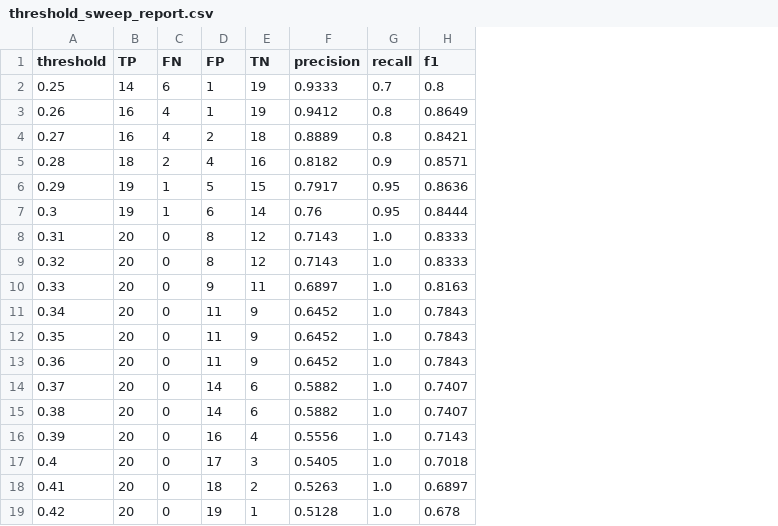
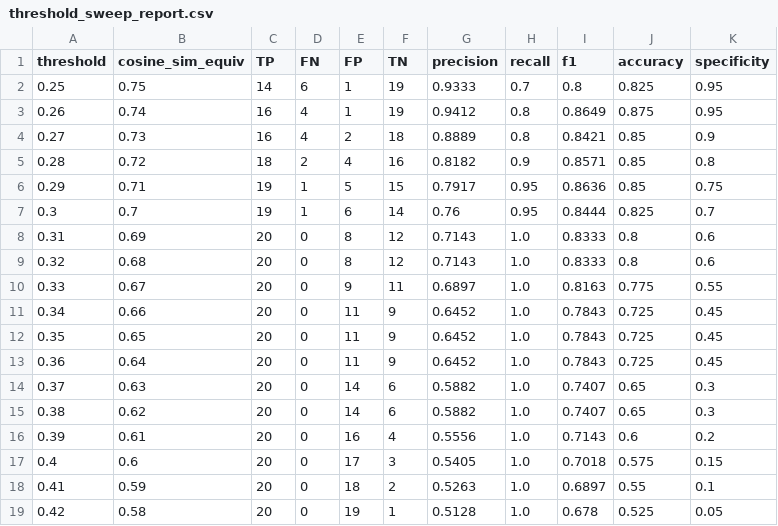
Before and after one commit to fidepng/unsrat-rag-v4, a CSV file: eval/results/threshold_sweep_report.csv, drawn as a sheet; the diff names each change by its address in the sheet, - before the commit and + after, or states it on an @@ line.

Commit message:
feat(calibrate): refactor threshold calibrator with CLI options, diagnostic metrics, and empirical justification for 0.31

```diff
--- a/eval/results/threshold_sweep_report.csv
+++ b/eval/results/threshold_sweep_report.csv
+column B (cosine_sim_equiv), rows 2-19: 0.75 | 0.74 | 0.73 | 0.72 | 0.71 | 0.7 | 0.69 | 0.68 | 0.67 | 0.66 | 0.65 | 0.64 | 0.63 | 0.62 | 0.61 | 0.6 | 0.59 | 0.58
+column J (accuracy), rows 2-19: 0.825 | 0.875 | 0.85 | 0.85 | 0.85 | 0.825 | 0.8 | 0.8 | 0.775 | 0.725 | 0.725 | 0.725 | 0.65 | 0.65 | 0.6 | 0.575 | 0.55 | 0.525
+column K (specificity), rows 2-19: 0.95 | 0.95 | 0.9 | 0.8 | 0.75 | 0.7 | 0.6 | 0.6 | 0.55 | 0.45 | 0.45 | 0.45 | 0.3 | 0.3 | 0.2 | 0.15 | 0.1 | 0.05
```
Also changed, not shown: 3 other files.
